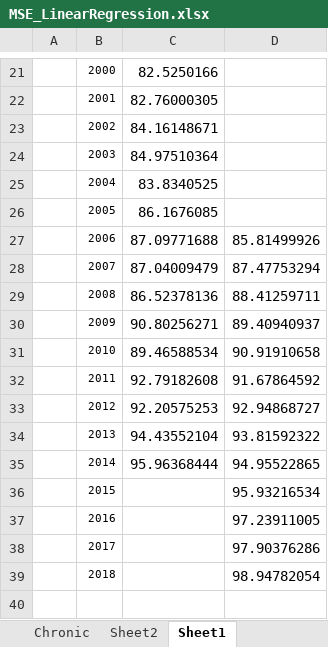
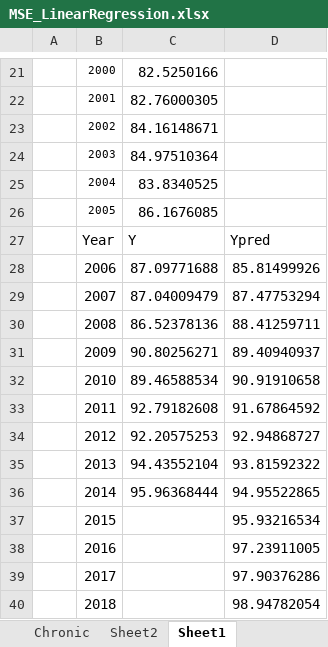
Before and after one commit to PoojaRavinderDalaya/Big-Data-Project, an Excel workbook: results/MSE_LinearRegression.xlsx, sheet Sheet1, drawn as a sheet; only a part is shown, gaps mark what is left out; values as stored, in another font and other column widths than the file's, no borders; charts and pictures not drawn; addresses are those after the commit; the diff names each change by its address in the sheet, - before the commit and + after, or states it on an @@ line.

```diff
--- a/results/MSE_LinearRegression.xlsx (sheet Sheet1)
+++ b/results/MSE_LinearRegression.xlsx (sheet Sheet1)
+row 27:  | Year | Y | Ypred
@@ B28:B40 text size: larger @@
```
Also changed, not shown: charts or pictures, 6 other files.
